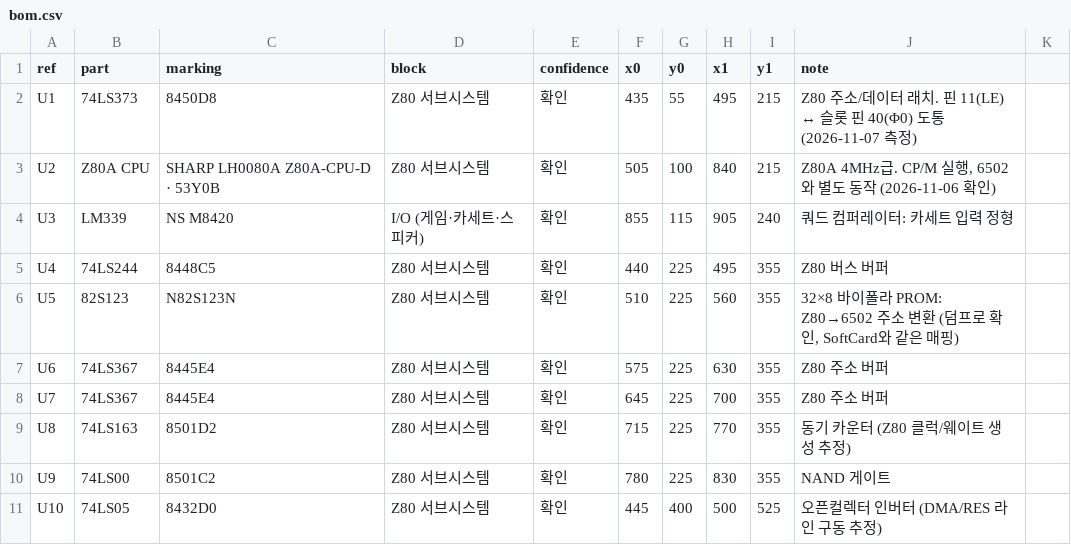
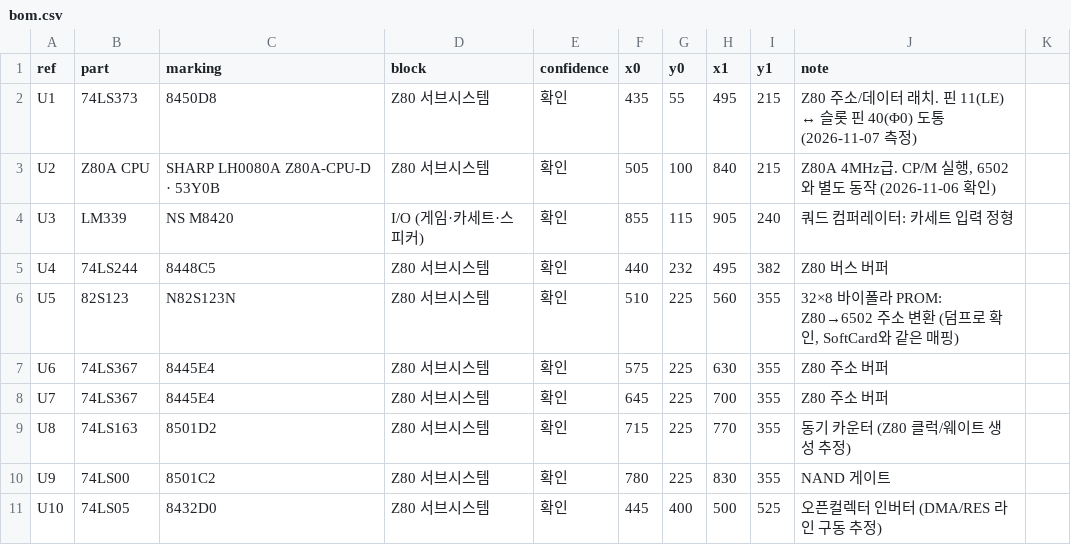
Before and after one commit to mildstorm/HART, a CSV file: data/bom.csv, drawn as a sheet; only a part is shown.

```diff
--- a/data/bom.csv
+++ b/data/bom.csv
@@ -4,3 +4,3 @@ U2,Z80A CPU,SHARP LH0080A Z80A-CPU-D · 53Y0B,Z80 서브시스템,확인,505,100
 U3,LM339,NS M8420,I/O (게임·카세트·스피커),확인,855,115,905,240,쿼드 컴퍼레이터: 카세트 입력 정형
-U4,74LS244,8448C5,Z80 서브시스템,확인,440,225,495,355,Z80 버스 버퍼
+U4,74LS244,8448C5,Z80 서브시스템,확인,440,232,495,382,Z80 버스 버퍼
 U5,82S123,N82S123N,Z80 서브시스템,확인,510,225,560,355,"32×8 바이폴라 PROM: Z80→6502 주소 변환 (덤프로 확인, SoftCard와 같은 매핑)"
```
Also changed, not shown: 2 other files.
